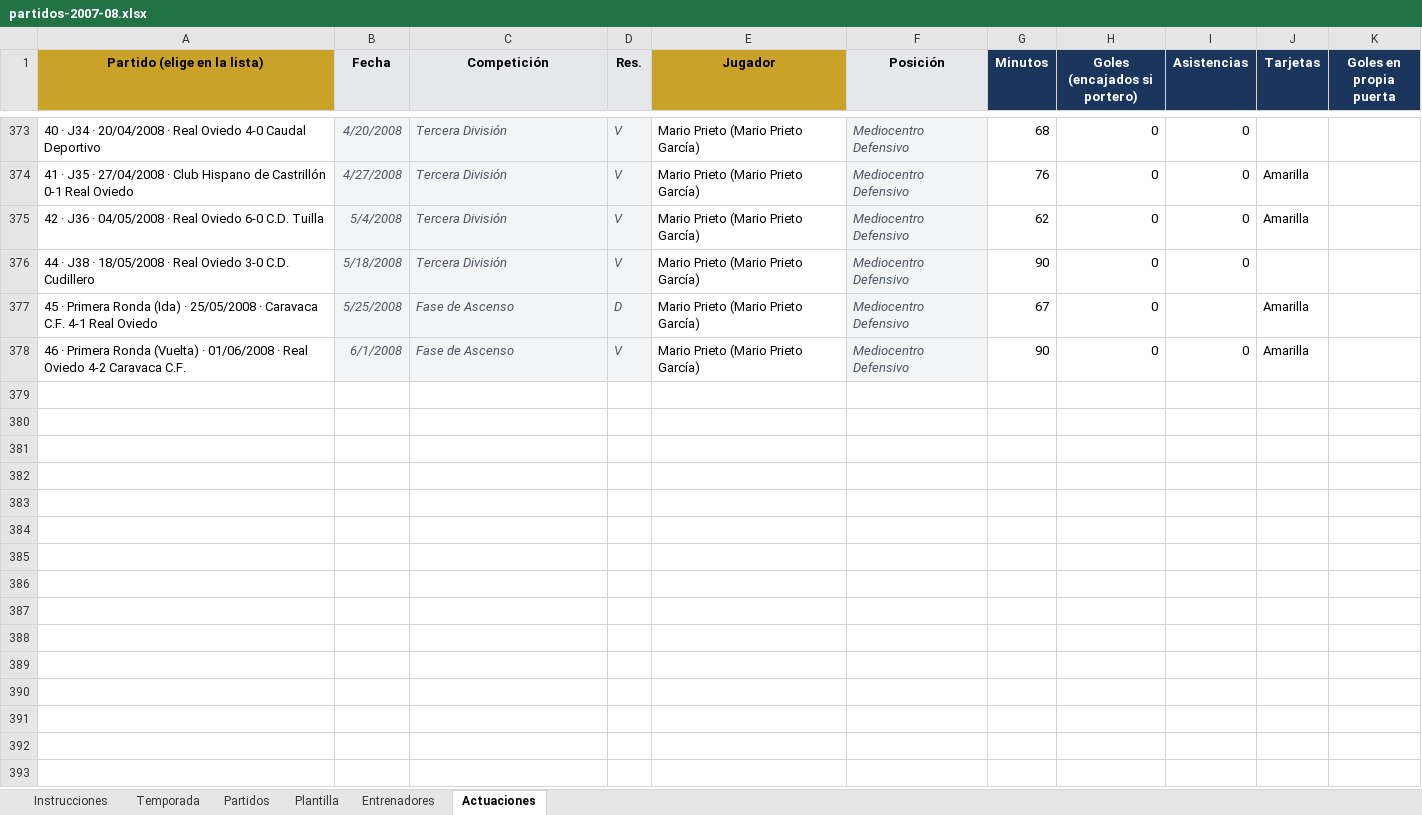
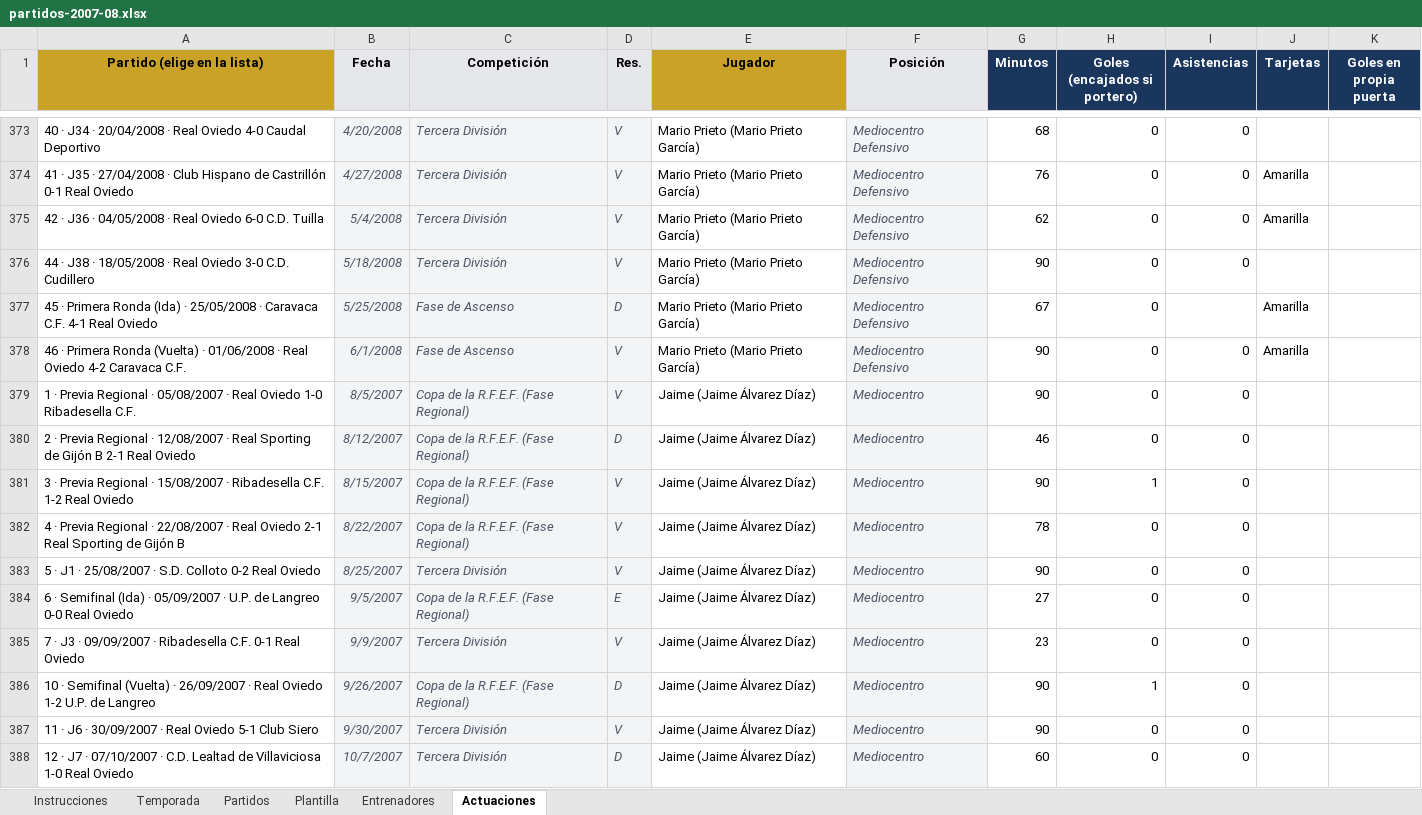
Before and after one commit to taramunde/SangreCarbayona2, an Excel workbook: excel/partidos-2007-08.xlsx, sheet Actuaciones, drawn as a sheet; only a part is shown, gaps mark what is left out; values as stored, in another font and other column widths than the file's, no borders; the diff covers the shown part only; the diff names each change by its address in the sheet, - before the commit and + after, or states it on an @@ line.

Commit message:
Actualización automática

```diff
--- a/excel/partidos-2007-08.xlsx (sheet Actuaciones)
+++ b/excel/partidos-2007-08.xlsx (sheet Actuaciones)
+row 379: 1 · Previa Regional · 05/08/2007 · Real Oviedo 1-0 Ribadesella C.F. | 8/5/2007 | Copa de la R.F.E.F. (Fase Regional) | V | Jaime (Jaime Álvarez Díaz) | Mediocentro | 90 | 0 | 0
+row 380: 2 · Previa Regional · 12/08/2007 · Real Sporting de Gijón B 2-1 Real Oviedo | 8/12/2007 | Copa de la R.F.E.F. (Fase Regional) | D | Jaime (Jaime Álvarez Díaz) | Mediocentro | 46 | 0 | 0
+row 381: 3 · Previa Regional · 15/08/2007 · Ribadesella C.F. 1-2 Real Oviedo | 8/15/2007 | Copa de la R.F.E.F. (Fase Regional) | V | Jaime (Jaime Álvarez Díaz) | Mediocentro | 90 | 1 | 0
+row 382: 4 · Previa Regional · 22/08/2007 · Real Oviedo 2-1 Real Sporting de Gijón B | 8/22/2007 | Copa de la R.F.E.F. (Fase Regional) | V | Jaime (Jaime Álvarez Díaz) | Mediocentro | 78 | 0 | 0
+row 383: 5 · J1 · 25/08/2007 · S.D. Colloto 0-2 Real Oviedo | 8/25/2007 | Tercera División | V | Jaime (Jaime Álvarez Díaz) | Mediocentro | 90 | 0 | 0
+row 384: 6 · Semifinal (Ida) · 05/09/2007 · U.P. de Langreo 0-0 Real Oviedo | 9/5/2007 | Copa de la R.F.E.F. (Fase Regional) | E | Jaime (Jaime Álvarez Díaz) | Mediocentro | 27 | 0 | 0
+row 385: 7 · J3 · 09/09/2007 · Ribadesella C.F. 0-1 Real Oviedo | 9/9/2007 | Tercera División | V | Jaime (Jaime Álvarez Díaz) | Mediocentro | 23 | 0 | 0
+row 386: 10 · Semifinal (Vuelta) · 26/09/2007 · Real Oviedo 1-2 U.P. de Langreo | 9/26/2007 | Copa de la R.F.E.F. (Fase Regional) | D | Jaime (Jaime Álvarez Díaz) | Mediocentro | 90 | 1 | 0
+row 387: 11 · J6 · 30/09/2007 · Real Oviedo 5-1 Club Siero | 9/30/2007 | Tercera División | V | Jaime (Jaime Álvarez Díaz) | Mediocentro | 90 | 0 | 0
+row 388: 12 · J7 · 07/10/2007 · C.D. Lealtad de Villaviciosa 1-0 Real Oviedo | 10/7/2007 | Tercera División | D | Jaime (Jaime Álvarez Díaz) | Mediocentro | 60 | 0 | 0
```
Also changed, not shown: 28 added rows elsewhere in this sheet, sheet Plantilla.
